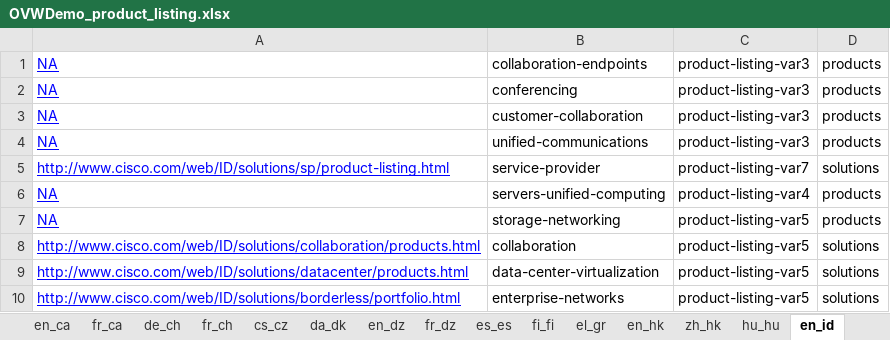
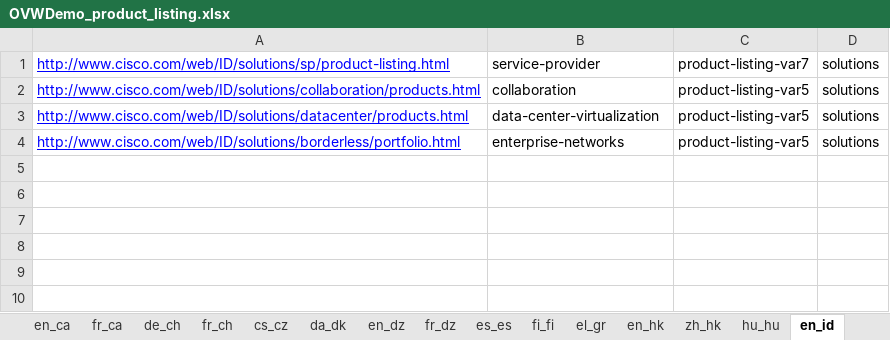
Before and after one commit to shreyabhatnagar/OVWMigration, an Excel workbook: docs/OVW Sheets/OVWDemo_product_listing.xlsx, sheet en_id, drawn as a sheet; values as stored, in another font and other column widths than the file's, no borders; the diff names each change by its address in the sheet, - before the commit and + after, or states it on an @@ line.

Commit message:
Updated OVWDemo Sheets for productListing and serviceListing.

```diff
--- a/docs/OVW Sheets/OVWDemo_product_listing.xlsx (sheet en_id)
+++ b/docs/OVW Sheets/OVWDemo_product_listing.xlsx (sheet en_id)
-row 1: NA | collaboration-endpoints | product-listing-var3 | products
-row 2: NA | conferencing | product-listing-var3 | products
-row 3: NA | customer-collaboration | product-listing-var3 | products
-row 4: NA | unified-communications | product-listing-var3 | products
-row 6: NA | servers-unified-computing | product-listing-var4 | products
-row 7: NA | storage-networking | product-listing-var5 | products
```
Also changed, not shown: sheet ro_ro, sheet uk_ua, sheet bg_bg, sheet el_gr, sheet hu_hu, sheet fi_fi, 8 more sheets, docs/OVW Sheets/OVWDemo_service_listing.xlsx.
